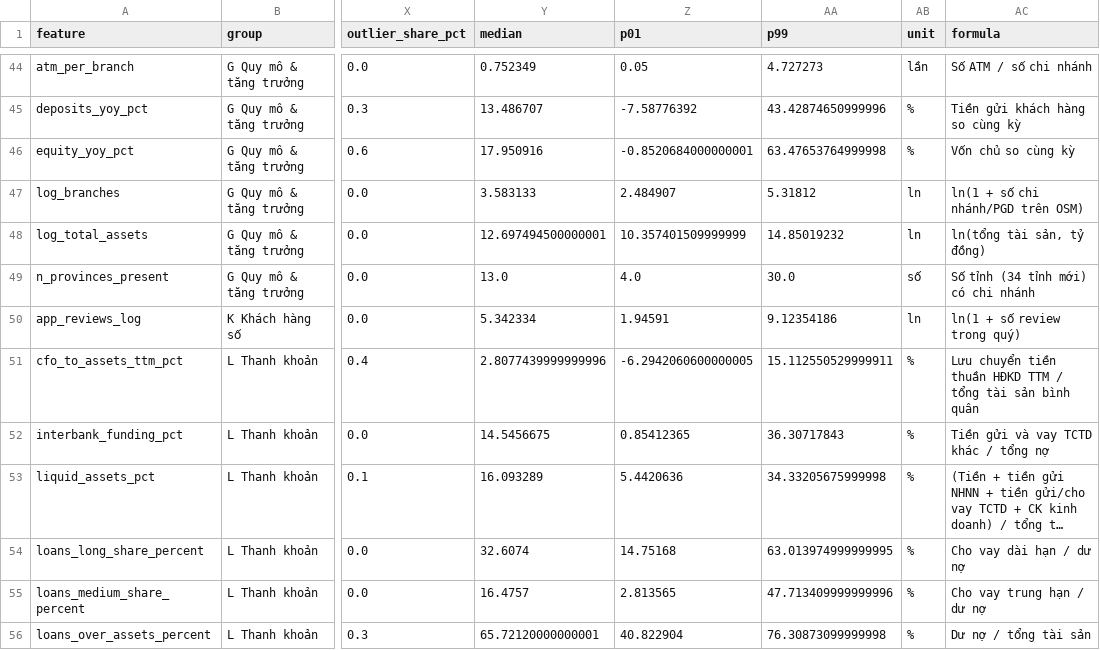
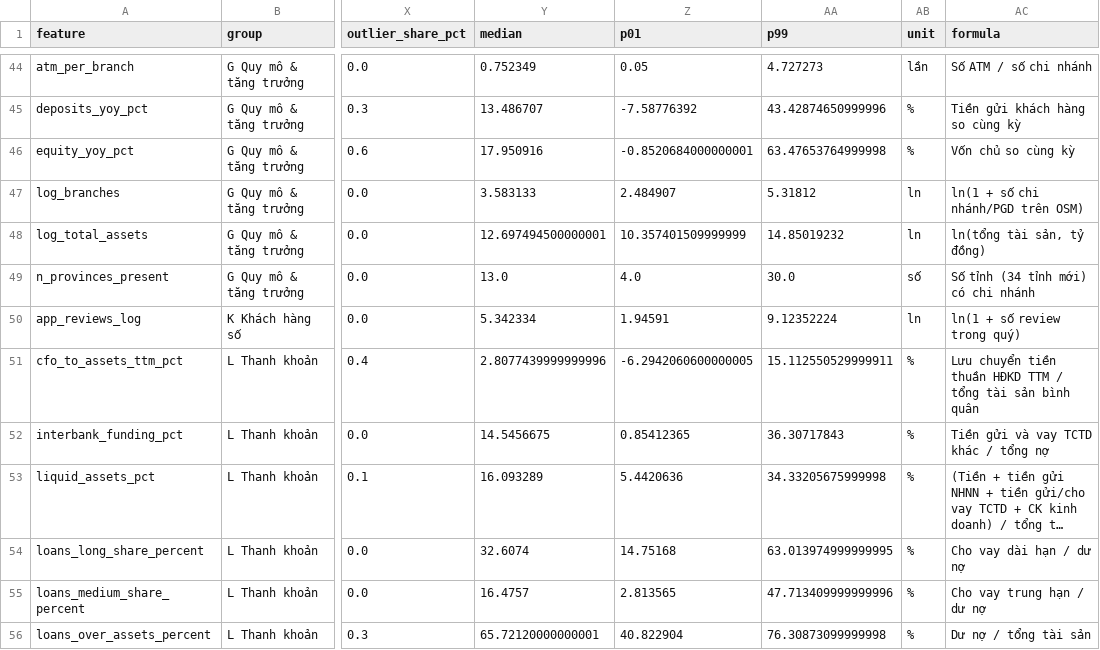
Before and after one commit to nhatminhsk/Khoa_Luan_Tot_Nghiep, a CSV file: data/model/feature_catalog.csv, drawn as a sheet; only a part is shown, gaps mark what is left out; long unchanged cells end in …; the diff covers the shown part only; the diff names each change by its address in the sheet, - before the commit and + after, or states it on an @@ line.

```diff
--- a/data/model/feature_catalog.csv
+++ b/data/model/feature_catalog.csv
-AA50 (p99): 9.12354186
+AA50 (p99): 9.12352224
```
Also changed, not shown: 1 added row and 23 edited cells elsewhere in this file, data/model/feature_spec.csv, data/model/features_quarterly.csv, 26 other files.
